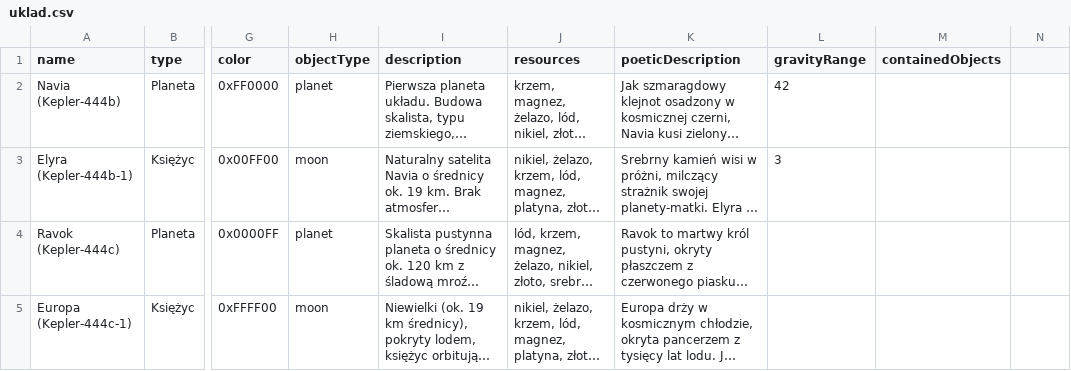
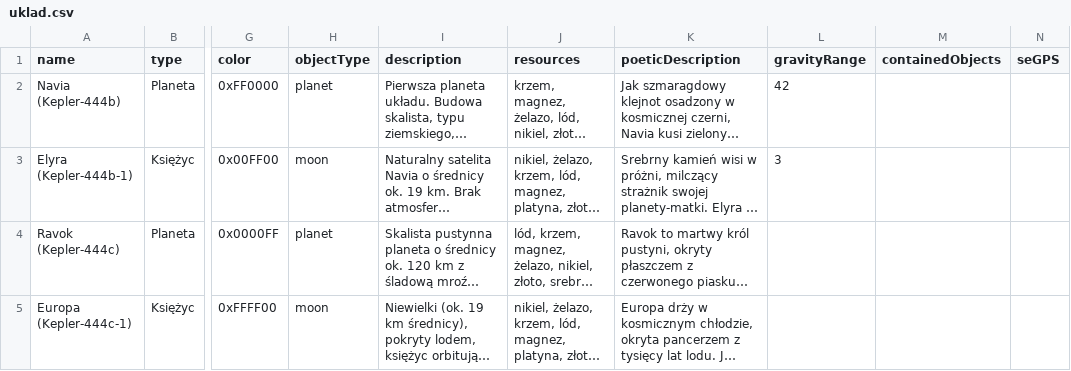
Before and after one commit to VolkerNemrod/SE-MAP-BETA, a CSV file: uklad.csv, drawn as a sheet; only a part is shown, gaps mark what is left out; long unchanged cells end in …; the diff names each change by its address in the sheet, - before the commit and + after, or states it on an @@ line.

```diff
--- a/uklad.csv
+++ b/uklad.csv
-N1: (empty)
+N1: seGPS
```
Also changed, not shown: 7 other files.
